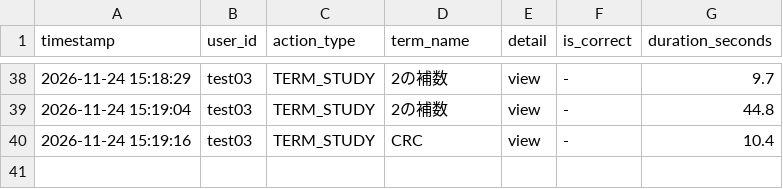
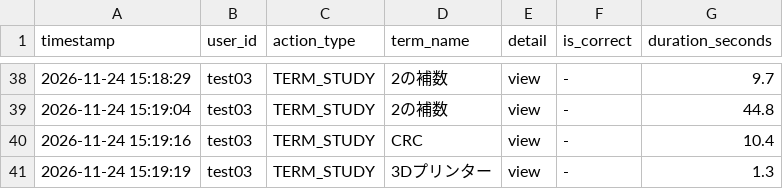
Before and after one commit to SakuSaku0705/de-ta-base, a CSV file: experiment_logs.csv, drawn as a sheet; only a part is shown, gaps mark what is left out; the diff names each change by its address in the sheet, - before the commit and + after, or states it on an @@ line.

Commit message:
log: test03 - TERM_STUDY (3Dプリンター)

```diff
--- a/experiment_logs.csv
+++ b/experiment_logs.csv
+row 41: 2026-11-24 15:19:19 | test03 | TERM_STUDY | 3Dプリンター | view | - | 1.3
```
